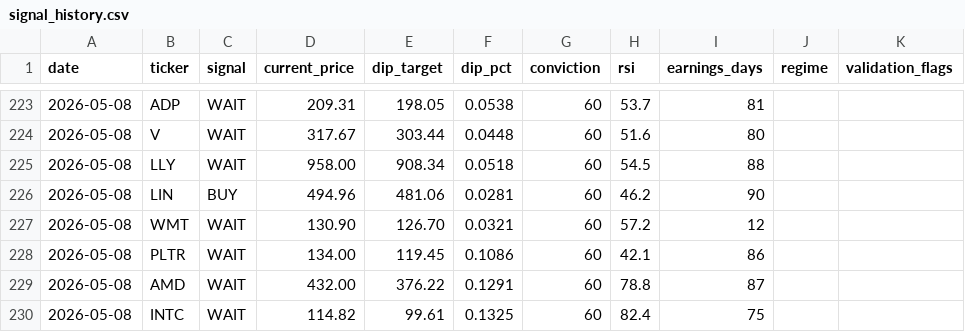
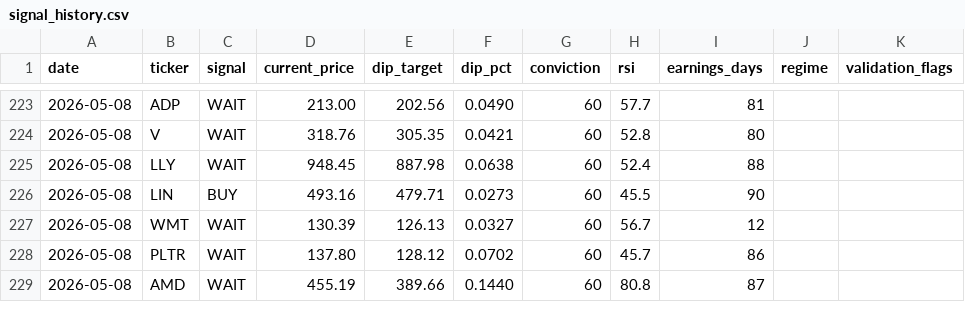
Before and after one commit to smartbalanced-sgc/sgc-dip-engine, a CSV file: data/signal_history.csv, drawn as a sheet; only a part is shown, gaps mark what is left out; the diff covers the shown part only.

```diff
--- a/data/signal_history.csv
+++ b/data/signal_history.csv
@@ -223,8 +223,7 @@ date,ticker,signal,current_price,dip_target,dip_pct,conviction,rsi,earnings_days
-2026-05-08,ADP,WAIT,209.31,198.05,0.0538,60,53.7,81,,
-2026-05-08,V,WAIT,317.67,303.44,0.0448,60,51.6,80,,
-2026-05-08,LLY,WAIT,958.00,908.34,0.0518,60,54.5,88,,
-2026-05-08,LIN,BUY,494.96,481.06,0.0281,60,46.2,90,,
-2026-05-08,WMT,WAIT,130.90,126.70,0.0321,60,57.2,12,,
-2026-05-08,PLTR,WAIT,134.00,119.45,0.1086,60,42.1,86,,
-2026-05-08,AMD,WAIT,432.00,376.22,0.1291,60,78.8,87,,
-2026-05-08,INTC,WAIT,114.82,99.61,0.1325,60,82.4,75,,
+2026-05-08,ADP,WAIT,213.00,202.56,0.0490,60,57.7,81,,
+2026-05-08,V,WAIT,318.76,305.35,0.0421,60,52.8,80,,
+2026-05-08,LLY,WAIT,948.45,887.98,0.0638,60,52.4,88,,
+2026-05-08,LIN,BUY,493.16,479.71,0.0273,60,45.5,90,,
+2026-05-08,WMT,WAIT,130.39,126.13,0.0327,60,56.7,12,,
+2026-05-08,PLTR,WAIT,137.80,128.12,0.0702,60,45.7,86,,
+2026-05-08,AMD,WAIT,455.19,389.66,0.1440,60,80.8,87,,
```
Also changed, not shown: 71 edited cells elsewhere in this file.
